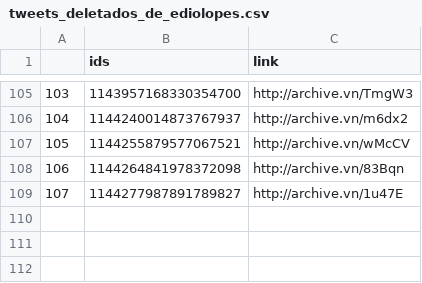
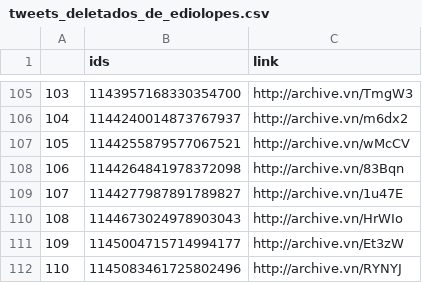
Before and after one commit to projeto7c0/7c0-core, a CSV file: csv/tweets_deletados_de_ediolopes.csv, drawn as a sheet; only a part is shown, gaps mark what is left out; the diff names each change by its address in the sheet, - before the commit and + after, or states it on an @@ line.

```diff
--- a/csv/tweets_deletados_de_ediolopes.csv
+++ b/csv/tweets_deletados_de_ediolopes.csv
+row 110: 108 | 1144673024978903043 | http://archive.vn/HrWIo
+row 111: 109 | 1145004715714994177 | http://archive.vn/Et3zW
+row 112: 110 | 1145083461725802496 | http://archive.vn/RYNYJ
```
Also changed, not shown: csv/tweets_deletados_de_SenadorKajuru.csv, csv/tweets_deletados_de_generalgirao.csv, 31 other files.
